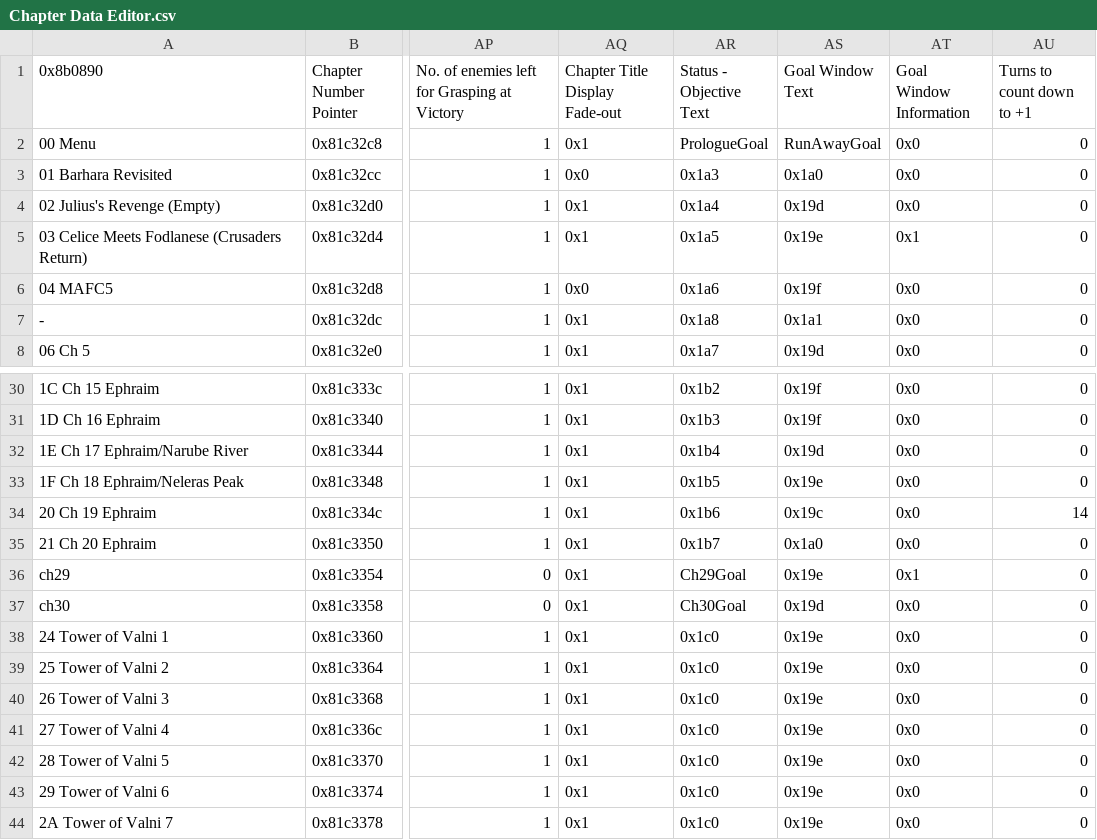
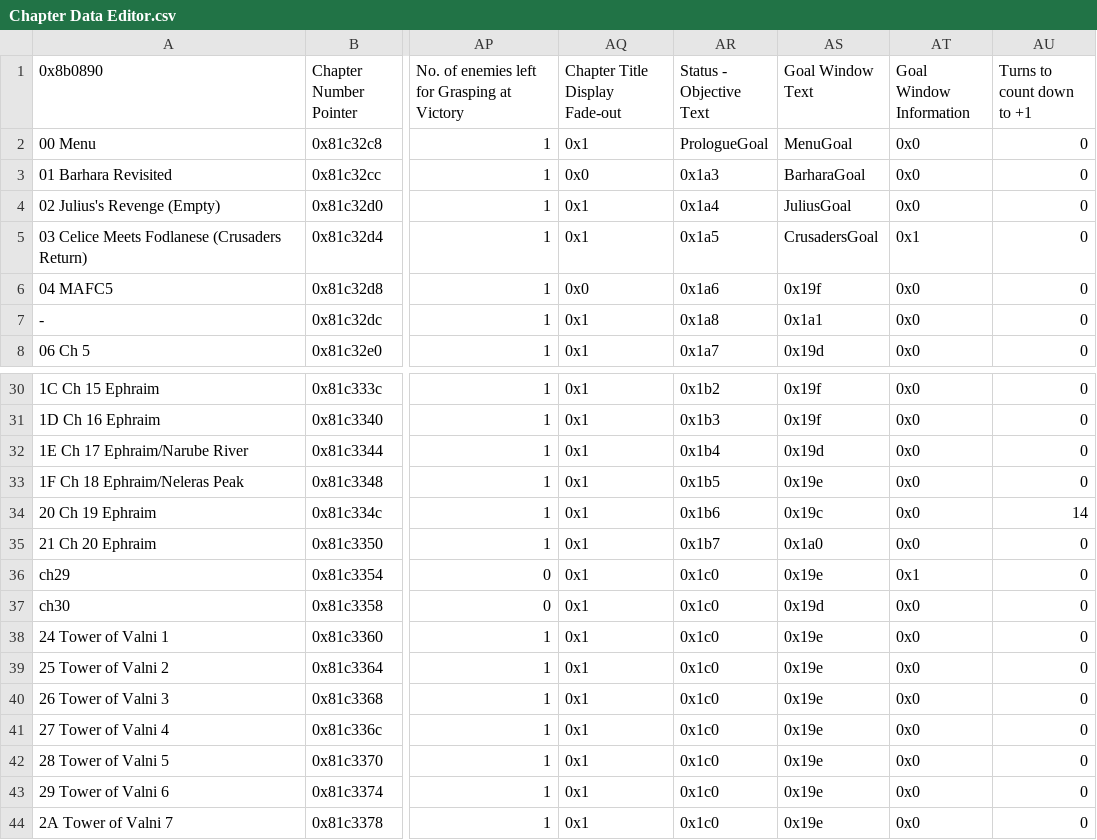
Before and after one commit to Darrman/Three-Barharas, a CSV file: Tables/FE8 Nightmare modules/Chapter data editor/Chapter Data Editor.csv, drawn as a sheet; only a part is shown, gaps mark what is left out; the diff names each change by its address in the sheet, - before the commit and + after, or states it on an @@ line.

Commit message:
Cleaned up text
Chapter names are in, chapter goals are in, chapter intros are in.

```diff
--- a/Tables/FE8 Nightmare modules/Chapter data editor/Chapter Data Editor.csv
+++ b/Tables/FE8 Nightmare modules/Chapter data editor/Chapter Data Editor.csv
-AS2 (Goal Window Text): RunAwayGoal
+AS2 (Goal Window Text): MenuGoal
-AS3 (Goal Window Text): 0x1a0
+AS3 (Goal Window Text): BarharaGoal
-AS4 (Goal Window Text): 0x19d
+AS4 (Goal Window Text): JuliusGoal
-AS5 (Goal Window Text): 0x19e
+AS5 (Goal Window Text): CrusadersGoal
-AR36 (Status - Objective Text): Ch29Goal
+AR36 (Status - Objective Text): 0x1c0
-AR37 (Status - Objective Text): Ch30Goal
+AR37 (Status - Objective Text): 0x1c0
```
Also changed, not shown: 6 other files.
